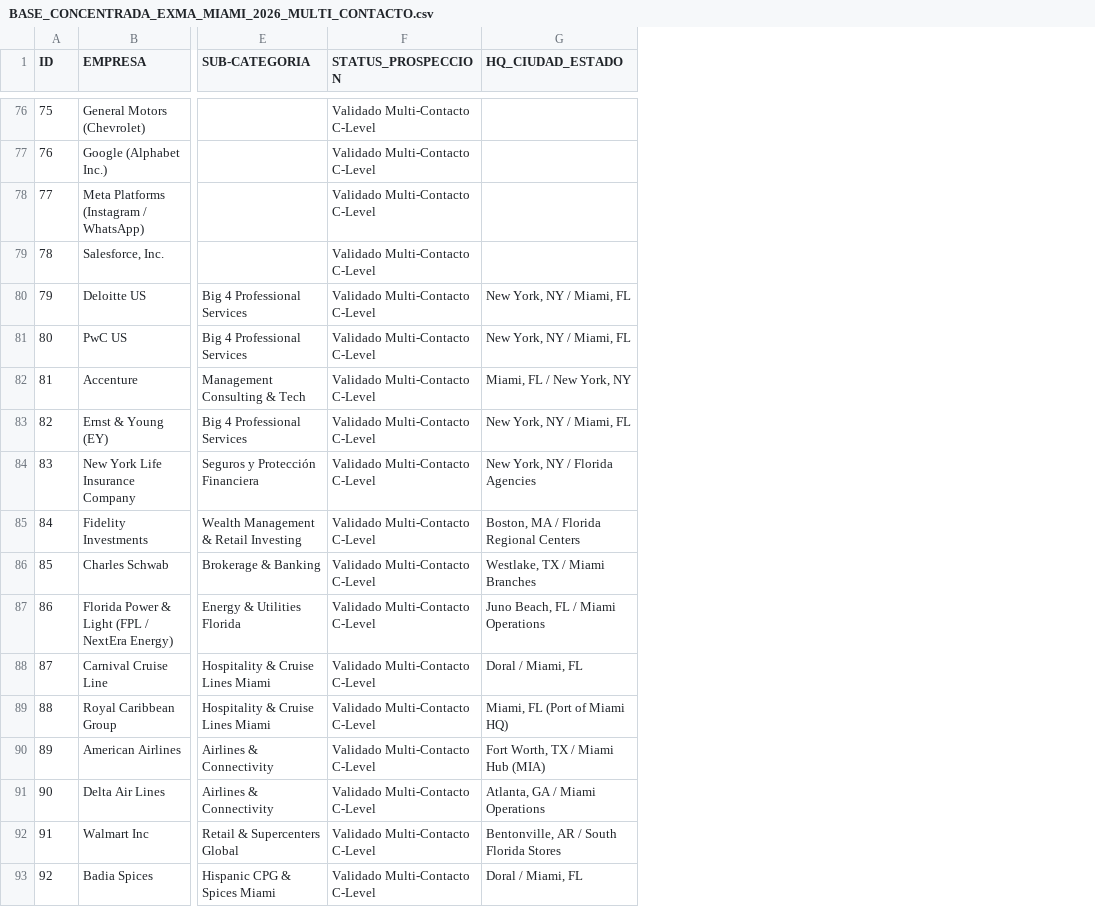
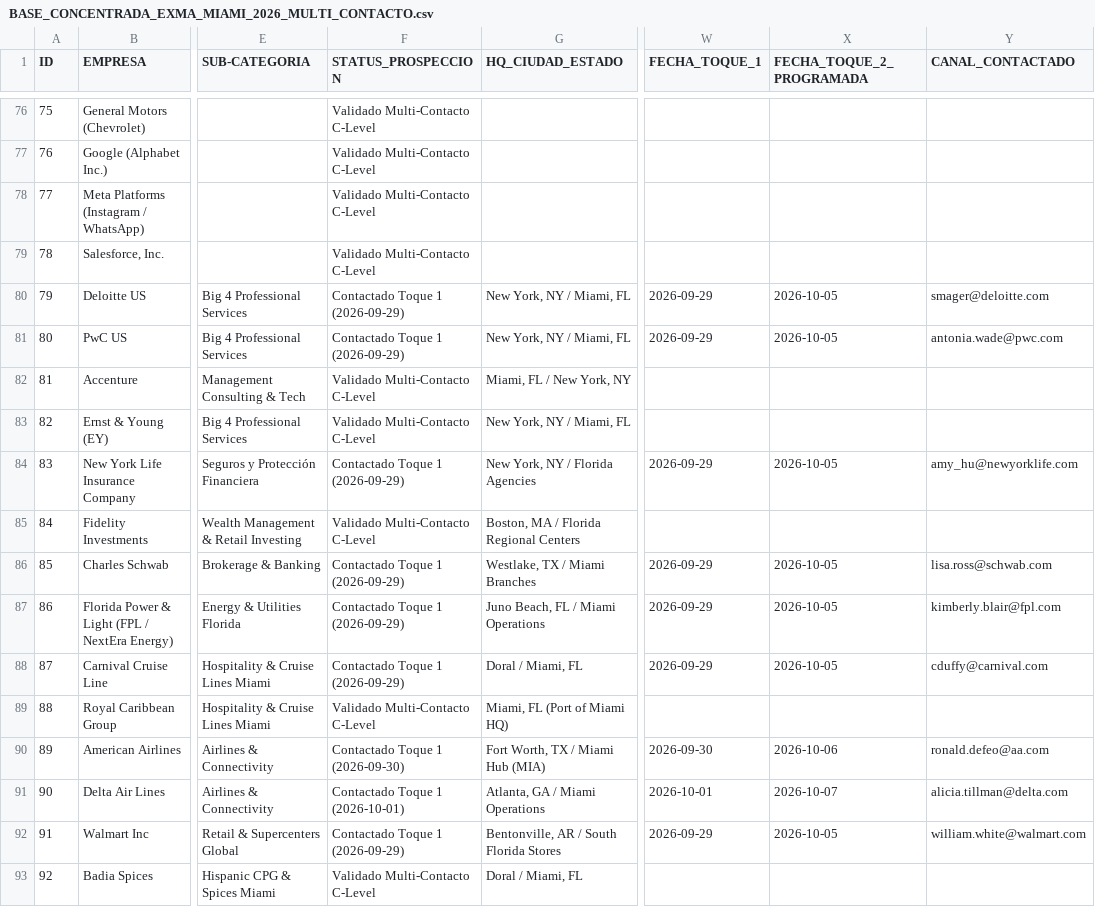
Before and after one commit to ejimenezsys/Agencia, a CSV file: BASE_CONCENTRADA_EXMA_MIAMI_2026_MULTI_CONTACTO.csv, drawn as a sheet; only a part is shown, gaps mark what is left out; the diff covers the shown part only; the diff names each change by its address in the sheet, - before the commit and + after, or states it on an @@ line.

```diff
--- a/BASE_CONCENTRADA_EXMA_MIAMI_2026_MULTI_CONTACTO.csv
+++ b/BASE_CONCENTRADA_EXMA_MIAMI_2026_MULTI_CONTACTO.csv
+column W (FECHA_TOQUE_1), rows 80-92: 2026-09-29 | 2026-09-29 |  |  | 2026-09-29 |  | 2026-09-29 | 2026-09-29 | 2026-09-29 |  | 2026-09-30 | 2026-10-01 | 2026-09-29
+column X (FECHA_TOQUE_2_PROGRAMADA), rows 80-92: 2026-10-05 | 2026-10-05 |  |  | 2026-10-05 |  | 2026-10-05 | 2026-10-05 | 2026-10-05 |  | 2026-10-06 | 2026-10-07 | 2026-10-05
+column Y (CANAL_CONTACTADO), rows 80-92: smager@deloitte.com | antonia.wade@pwc.com |  |  | amy_hu@newyorklife.com |  | lisa.ross@schwab.com | kimberly.blair@fpl.com | cduffy@carnival.com |  | ronald.defeo@aa.com | alicia.tillman@delta.com | william.white@walmart.com
-F80:F81 (STATUS_PROSPECCION): Validado Multi-Contacto C-Level
+F80:F81 (STATUS_PROSPECCION): Contactado Toque 1 (2026-09-29)
-F84 (STATUS_PROSPECCION): Validado Multi-Contacto C-Level
+F84 (STATUS_PROSPECCION): Contactado Toque 1 (2026-09-29)
-F86:F88 (STATUS_PROSPECCION): Validado Multi-Contacto C-Level
+F86:F88 (STATUS_PROSPECCION): Contactado Toque 1 (2026-09-29)
-F90 (STATUS_PROSPECCION): Validado Multi-Contacto C-Level
+F90 (STATUS_PROSPECCION): Contactado Toque 1 (2026-09-30)
-F91 (STATUS_PROSPECCION): Validado Multi-Contacto C-Level
+F91 (STATUS_PROSPECCION): Contactado Toque 1 (2026-10-01)
-F92 (STATUS_PROSPECCION): Validado Multi-Contacto C-Level
+F92 (STATUS_PROSPECCION): Contactado Toque 1 (2026-09-29)
```
Also changed, not shown: 41 edited cells elsewhere in this file, EXMA_BASE_120_CONSOLIDADA_100_PORCIENTO.csv, EXMA_BASE_240_CONSOLIDADA_100_PORCIENTO.csv, 20 other files.
